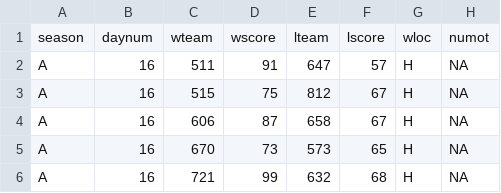
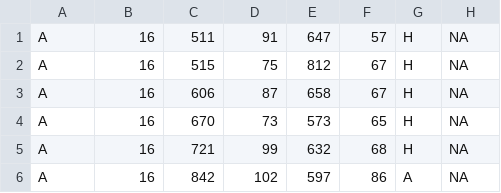
Before and after one commit to kmmacgill/cs450, a CSV file: TeamProject/season A results.csv, drawn as a sheet; only a part is shown; the shorter side is filled out with more unchanged rows.

```diff
--- a/TeamProject/season A results.csv
+++ b/TeamProject/season A results.csv
@@ -1,2 +1 @@
-season,daynum,wteam,wscore,lteam,lscore,wloc,numot
 A,16,511,91,647,57,H,NA
```
Also changed, not shown: 2 other files.
